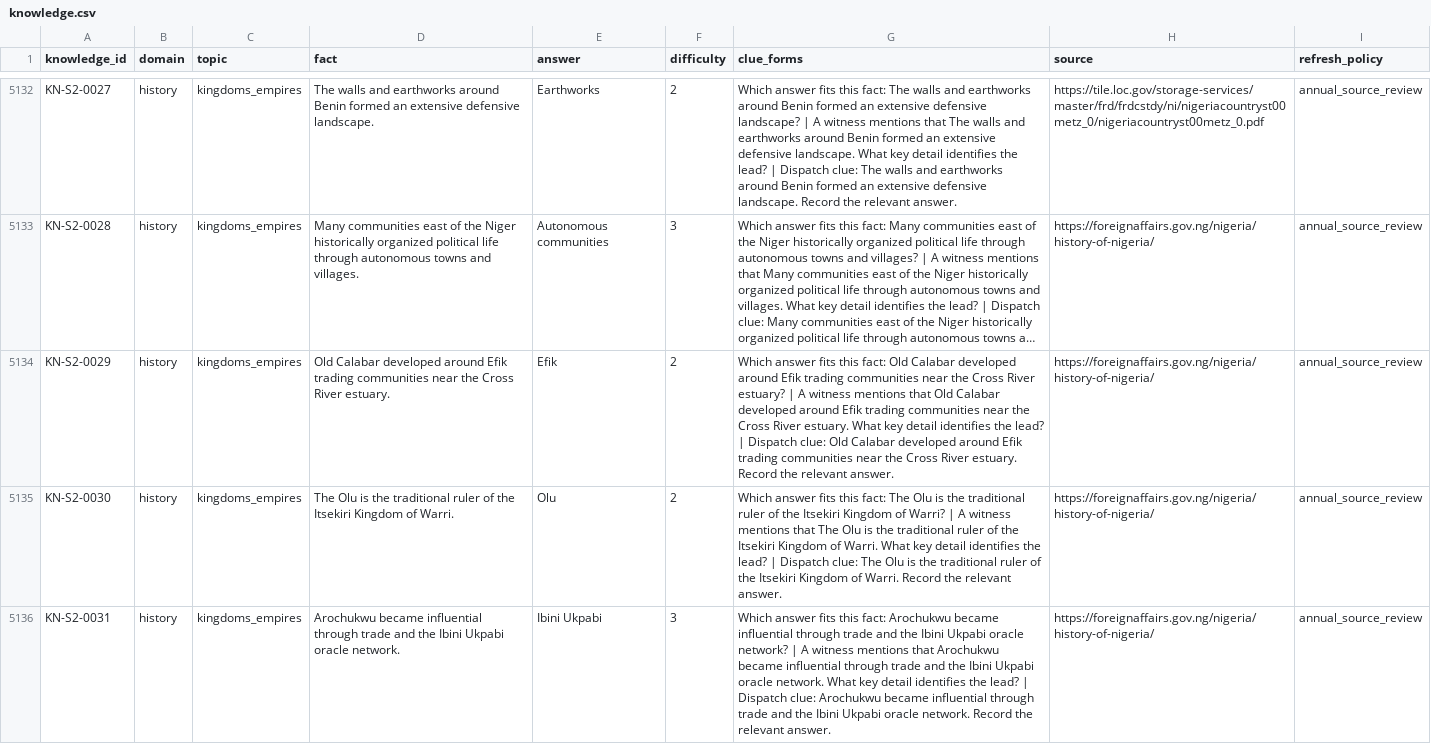
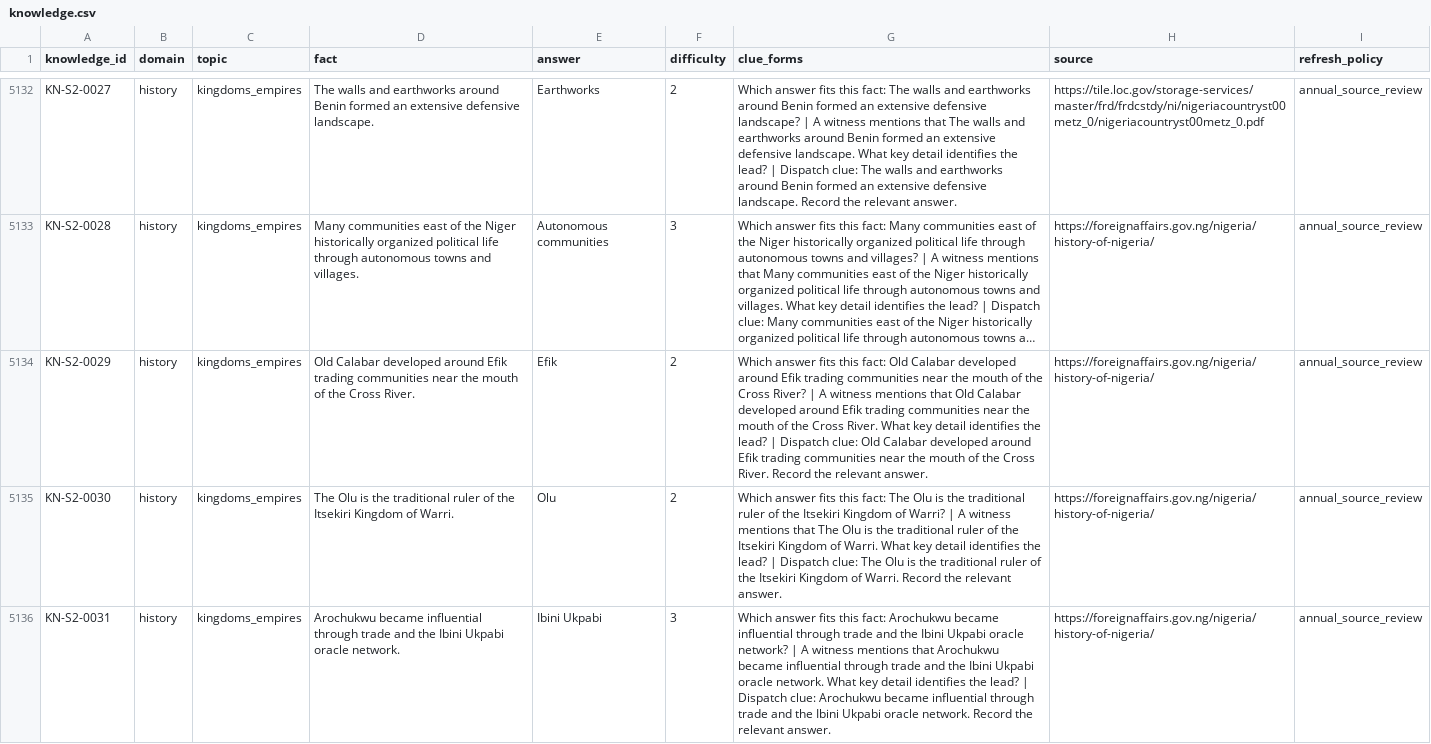
Before and after one commit to segun/naijachase, a CSV file: data/knowledge/knowledge.csv, drawn as a sheet; only a part is shown, gaps mark what is left out; long unchanged cells end in …; the diff covers the shown part only; the diff names each change by its address in the sheet, - before the commit and + after, or states it on an @@ line.

```diff
--- a/data/knowledge/knowledge.csv
+++ b/data/knowledge/knowledge.csv
-D5134 (fact): …near the Cross River estuary.
+D5134 (fact): …near the mouth of the Cross River.
-G5134 (clue_forms): …near the Cross River estuary? | A witness mentions that Old Calabar developed around Efik trading communities near the Cross River estuary. What key detail identifies the lead? | Dispatch clue: Old Calabar developed around Efik trading communities near the Cross River estuary. Record the…
+G5134 (clue_forms): …near the mouth of the Cross River? | A witness mentions that Old Calabar developed around Efik trading communities near the mouth of the Cross River. What key detail identifies the lead? | Dispatch clue: Old Calabar developed around Efik trading communities near the mouth of the Cross River. Record the…
```
Also changed, not shown: 2 edited cells elsewhere in this file, data/gameplay/state-clue-atoms.csv, data/missions/pilot/pilot-clues.csv, 29 other files.
